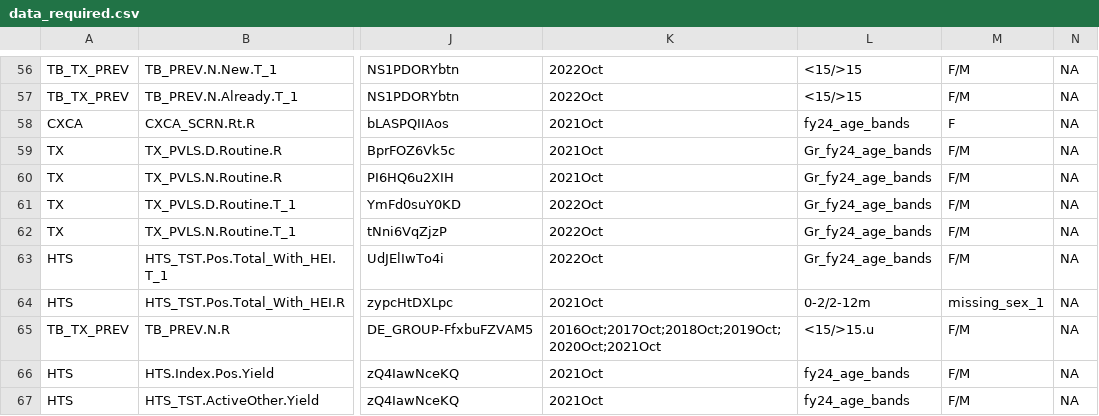
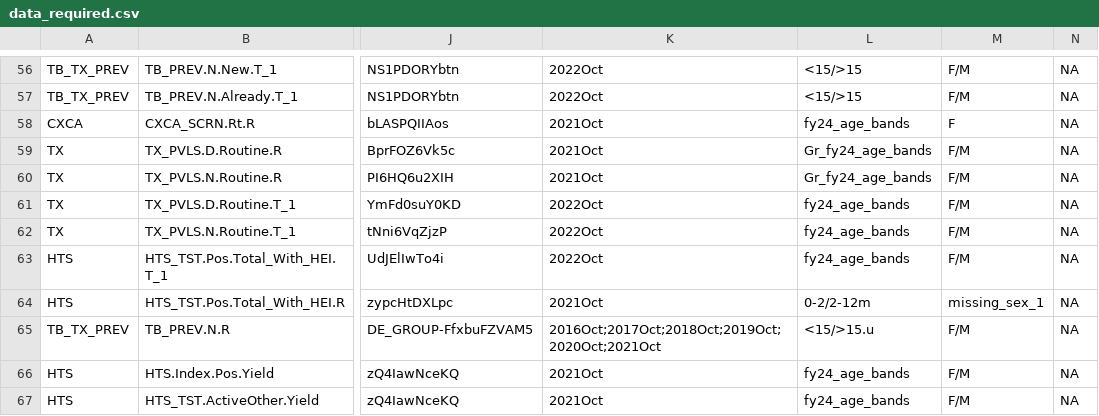
Before and after one commit to pepfar-datim/data-pack-commons, a CSV file: data-raw/model_calculations/data_required.csv, drawn as a sheet; only a part is shown, gaps mark what is left out; the diff covers the shown part only; the diff names each change by its address in the sheet, - before the commit and + after, or states it on an @@ line.

Commit message:
Change all target indicators to use the simpler fy24_age_bands ages
Targets with finer age bands never use <15, 15+ or unknown, unlike results

```diff
--- a/data-raw/model_calculations/data_required.csv
+++ b/data-raw/model_calculations/data_required.csv
-L61:L63: Gr_fy24_age_bands
+L61:L63: fy24_age_bands
```
Also changed, not shown: 16 edited cells elsewhere in this file.
